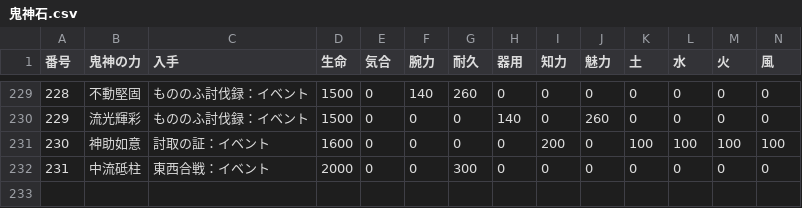
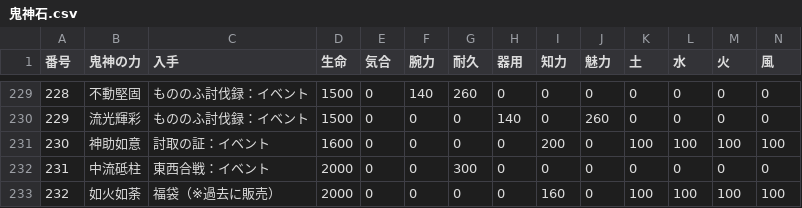
Before and after one commit to nobuon20030612-ops/Nobuon20030612-ops.github.io, a CSV file: 鬼神石.csv, drawn as a sheet; only a part is shown, gaps mark what is left out; the diff names each change by its address in the sheet, - before the commit and + after, or states it on an @@ line.

Commit message:
Add files via upload

```diff
--- a/鬼神石.csv
+++ b/鬼神石.csv
+row 233: 232 | 如火如荼 | 福袋（※過去に販売） | 2000 | 0 | 0 | 0 | 0 | 160 | 0 | 100 | 100 | 100 | 100
```
